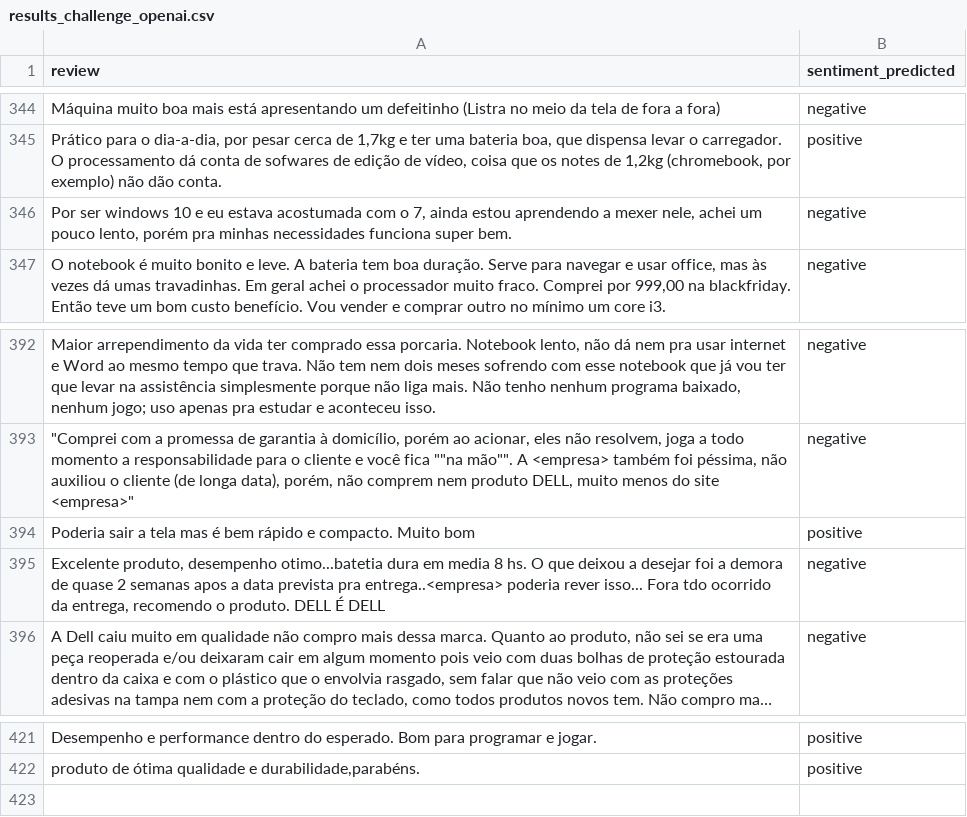
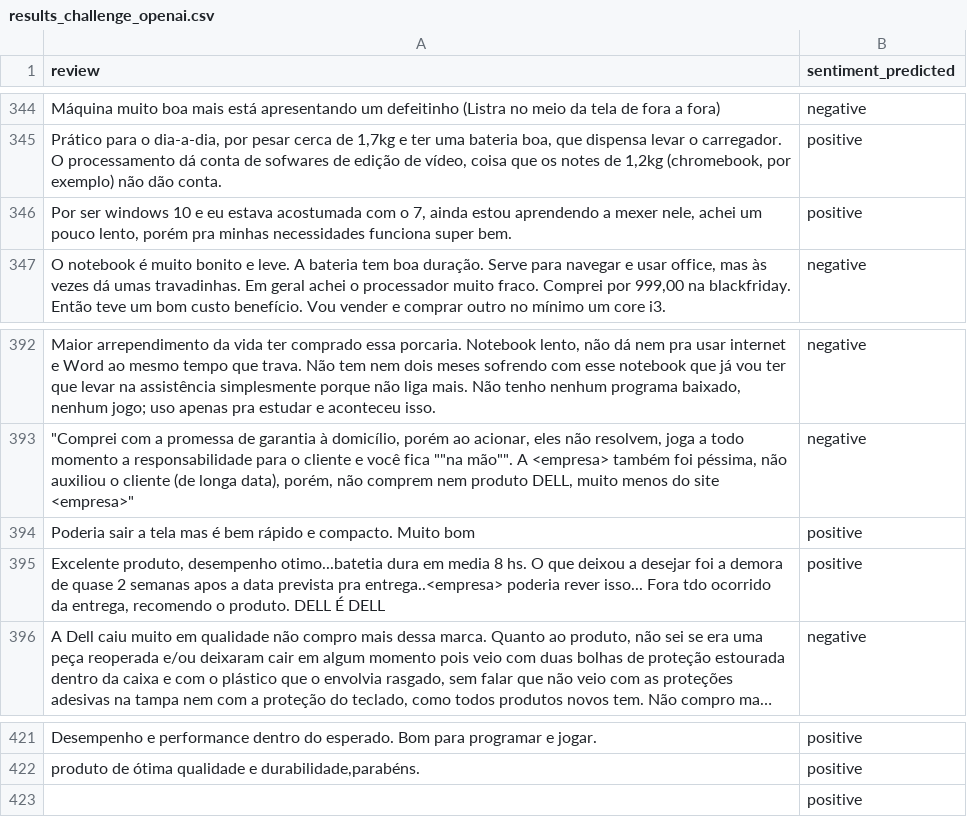
Before and after one commit to nuno5645/text_mining, a CSV file: results_challenge_openai.csv, drawn as a sheet; only a part is shown, gaps mark what is left out; long unchanged cells end in …; the diff covers the shown part only; the diff names each change by its address in the sheet, - before the commit and + after, or states it on an @@ line.

```diff
--- a/results_challenge_openai.csv
+++ b/results_challenge_openai.csv
-B346 (sentiment_predicted): negative
+B346 (sentiment_predicted): positive
-B395 (sentiment_predicted): negative
+B395 (sentiment_predicted): positive
+row 423:  | positive
```
Also changed, not shown: 5 edited cells elsewhere in this file, results_dt.csv, results_knn.csv, 4 other files.
